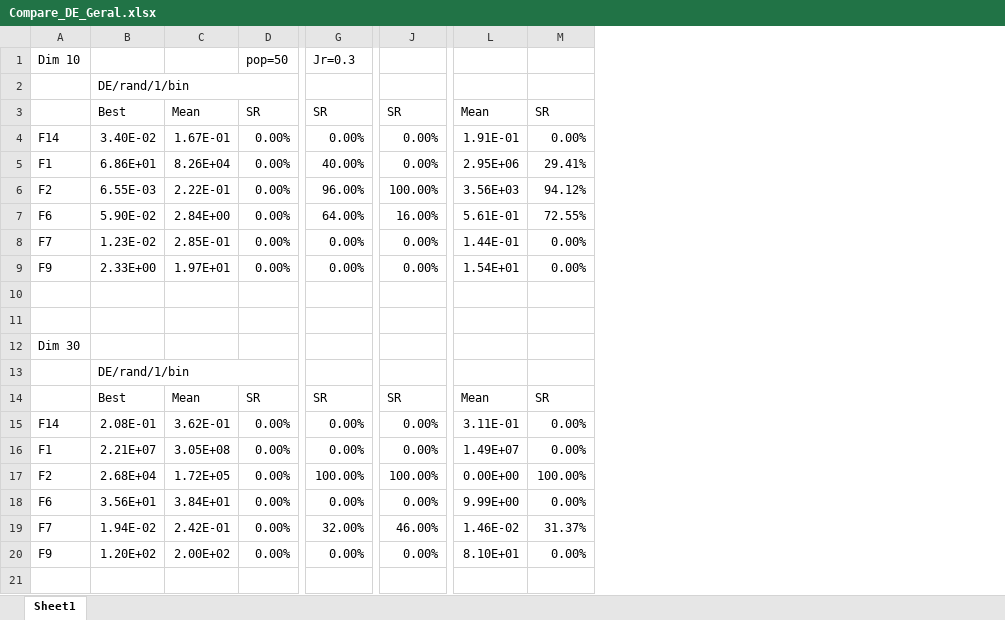
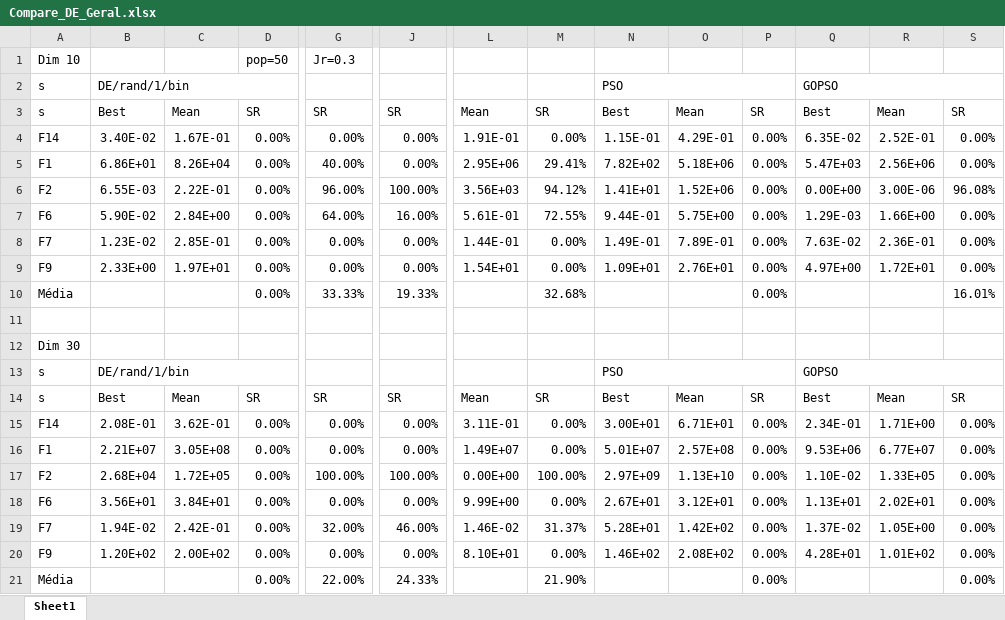
Before and after one commit to guedes-joaofelipe/CPC881_MCIN, an Excel workbook: tables/Compare_DE_Geral.xlsx, sheet Sheet1, drawn as a sheet; only a part is shown, gaps mark what is left out; values as stored, in another font and other column widths than the file's, no cell formats; rows hold the shown columns only; the diff names each change by its address in the sheet, - before the commit and + after, or states it on an @@ line.

```diff
--- a/tables/Compare_DE_Geral.xlsx (sheet Sheet1)
+++ b/tables/Compare_DE_Geral.xlsx (sheet Sheet1)
+column N, rows 2-20: PSO | Best | 1.15E-01 | 7.82E+02 | 1.41E+01 | 9.44E-01 | 1.49E-01 | 1.09E+01 |  |  |  | PSO | Best | 3.00E+01 | 5.01E+07 | 2.97E+09 | 2.67E+01 | 5.28E+01 | 1.46E+02
+column O, rows 3-20: Mean | 4.29E-01 | 5.18E+06 | 1.52E+06 | 5.75E+00 | 7.89E-01 | 2.76E+01 |  |  |  |  | Mean | 6.71E+01 | 2.57E+08 | 1.13E+10 | 3.12E+01 | 1.42E+02 | 2.08E+02
+column P, rows 3-20: SR | 0.00% | 0.00% | 0.00% | 0.00% | 0.00% | 0.00% | 0.00% |  |  |  | SR | 0.00% | 0.00% | 0.00% | 0.00% | 0.00% | 0.00%
+column Q, rows 2-20: GOPSO | Best | 6.35E-02 | 5.47E+03 | 0.00E+00 | 1.29E-03 | 7.63E-02 | 4.97E+00 |  |  |  | GOPSO | Best | 2.34E-01 | 9.53E+06 | 1.10E-02 | 1.13E+01 | 1.37E-02 | 4.28E+01
+column R, rows 3-20: Mean | 2.52E-01 | 2.56E+06 | 3.00E-06 | 1.66E+00 | 2.36E-01 | 1.72E+01 |  |  |  |  | Mean | 1.71E+00 | 6.77E+07 | 1.33E+05 | 2.02E+01 | 1.05E+00 | 1.01E+02
+column S, rows 3-20: SR | 0.00% | 0.00% | 96.08% | 0.00% | 0.00% | 0.00% | 16.01% |  |  |  | SR | 0.00% | 0.00% | 0.00% | 0.00% | 0.00% | 0.00%
-A2:A3: (empty)
+A2:A3: s
-row 10: (empty)
+row 10: Média |  |  | 0.00% | 33.33% | 19.33% |  | 32.68% |  |  | 0.00% |  |  | 16.01%
-A13:A14: (empty)
+A13:A14: s
+row 21: Média |  |  | 0.00% | 22.00% | 24.33% |  | 21.90% |  |  | 0.00% |  |  | 0.00%
```
Also changed, not shown: cell formats, tables/Compare_DE_rand_1_best_1_dim10.xlsx, tables/Compare_DE_rand_1_best_1_dim30.xlsx, 17 other files.
